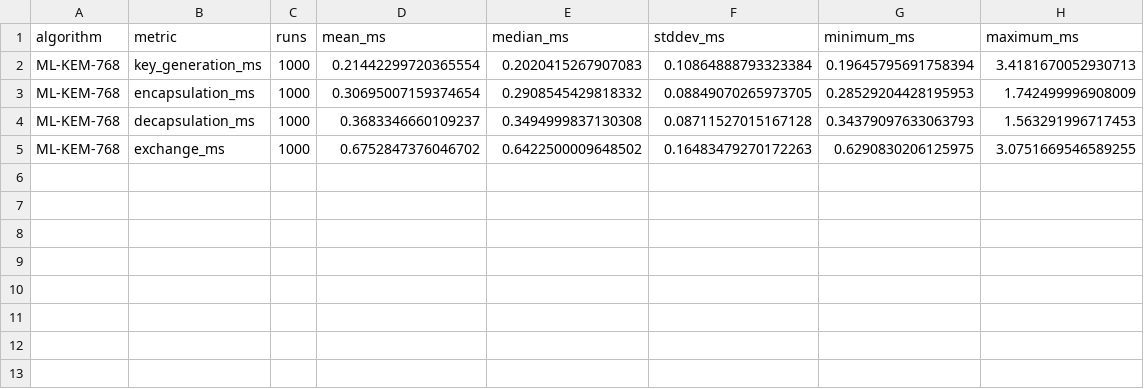
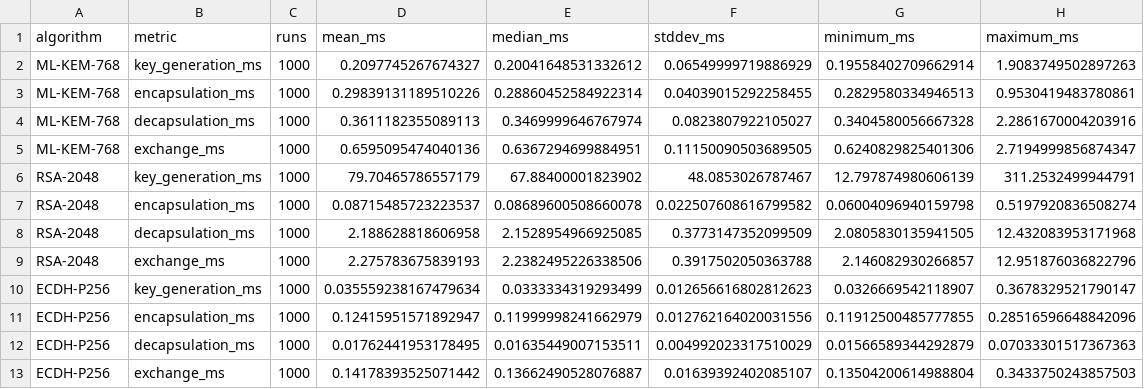
Before and after one commit to guerrerosuarezdatwit/post-quantum-cryptography, a CSV file: results/combined_summary.csv, drawn as a sheet.

```diff
--- a/results/combined_summary.csv
+++ b/results/combined_summary.csv
@@ -1,5 +1,13 @@
 algorithm,metric,runs,mean_ms,median_ms,stddev_ms,minimum_ms,maximum_ms
-ML-KEM-768,key_generation_ms,1000,0.21442299720365554,0.2020415267907083,0.10864888793323384,0.19645795691758394,3.4181670052930713
-ML-KEM-768,encapsulation_ms,1000,0.30695007159374654,0.2908545429818332,0.08849070265973705,0.28529204428195953,1.742499996908009
-ML-KEM-768,decapsulation_ms,1000,0.3683346660109237,0.3494999837130308,0.08711527015167128,0.34379097633063793,1.563291996717453
-ML-KEM-768,exchange_ms,1000,0.6752847376046702,0.6422500009648502,0.16483479270172263,0.6290830206125975,3.0751669546589255
+ML-KEM-768,key_generation_ms,1000,0.2097745267674327,0.20041648531332612,0.06549999719886929,0.19558402709662914,1.9083749502897263
+ML-KEM-768,encapsulation_ms,1000,0.29839131189510226,0.28860452584922314,0.04039015292258455,0.2829580334946513,0.9530419483780861
+ML-KEM-768,decapsulation_ms,1000,0.3611182355089113,0.3469999646767974,0.0823807922105027,0.3404580056667328,2.2861670004203916
+ML-KEM-768,exchange_ms,1000,0.6595095474040136,0.6367294699884951,0.11150090503689505,0.6240829825401306,2.7194999856874347
+RSA-2048,key_generation_ms,1000,79.70465786557179,67.88400001823902,48.0853026787467,12.797874980606139,311.2532499944791
+RSA-2048,encapsulation_ms,1000,0.08715485723223537,0.08689600508660078,0.022507608616799582,0.06004096940159798,0.5197920836508274
+RSA-2048,decapsulation_ms,1000,2.188628818606958,2.1528954966925085,0.3773147352099509,2.0805830135941505,12.432083953171968
+RSA-2048,exchange_ms,1000,2.275783675839193,2.2382495226338506,0.3917502050363788,2.146082930266857,12.951876036822796
+ECDH-P256,key_generation_ms,1000,0.035559238167479634,0.0333334319293499,0.012656616802812623,0.0326669542118907,0.3678329521790147
+ECDH-P256,encapsulation_ms,1000,0.12415951571892947,0.11999998241662979,0.012762164020031556,0.11912500485777855,0.28516596648842096
+ECDH-P256,decapsulation_ms,1000,0.01762441953178495,0.01635449007153511,0.004992023317510029,0.01566589344292879,0.07033301517367363
+ECDH-P256,exchange_ms,1000,0.14178393525071442,0.13662490528076887,0.01639392402085107,0.13504200614988804,0.3433750243857503
```
Also changed, not shown: 21 other files.
